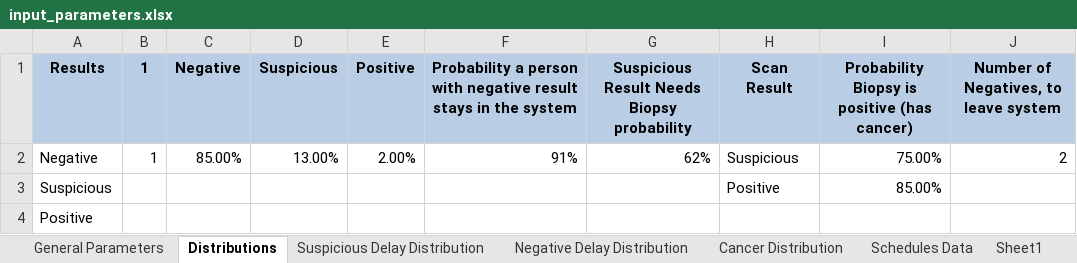
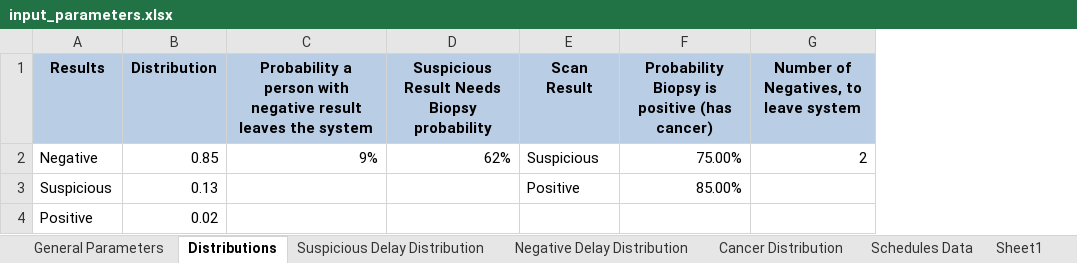
Before and after one commit to Konstantin-Volodin/Nadia-Simulation-Python-Uottawa, an Excel workbook: input/input_parameters.xlsx, sheet Distributions, drawn as a sheet; values as stored, in another font and other column widths than the file's, no borders; removed rows and columns are numbered as before the commit, all else as after; the diff names each change by its address in the sheet, - before the commit and + after, or states it on an @@ line.

```diff
--- a/input/input_parameters.xlsx (sheet Distributions)
+++ b/input/input_parameters.xlsx (sheet Distributions)
-column B (1), row 2: 1
-column C (Negative), row 2: 85.00%
-column D (Suspicious), row 2: 13.00%
-column E (Positive), row 2: 2.00%
-column F, rows 1-2: Probability a person with negative result stays in the system | 91%
+column B (Distribution), rows 2-4: 0.85 | 0.13 | 0.02
+column C, rows 1-2: Probability a person with negative result leaves the system | 9%
```
Also changed, not shown: sheet General Parameters, charts or pictures, 7 other files.
